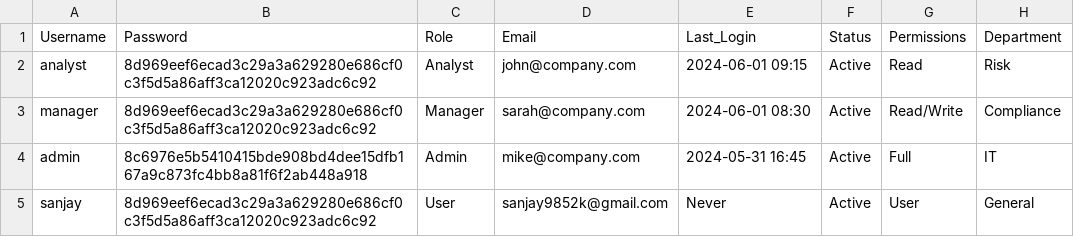
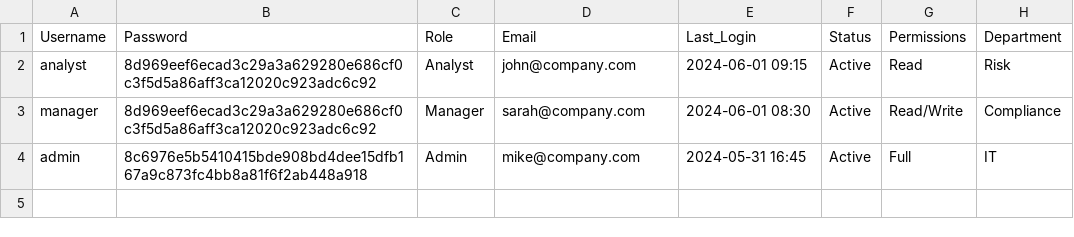
Before and after one commit to D3V-S4NJ4Y/Credit-Card-Fraud-Detection-System, a CSV file: data/users.csv, drawn as a sheet; the diff names each change by its address in the sheet, - before the commit and + after, or states it on an @@ line.

Commit message:
Update users.csv

```diff
--- a/data/users.csv
+++ b/data/users.csv
-row 5: sanjay | 8d969eef6ecad3c29a3a629280e686cf0c3f5d5a86aff3ca12020c923adc6c92 | User | sanjay9852k@gmail.com | Never | Active | User | General
```
